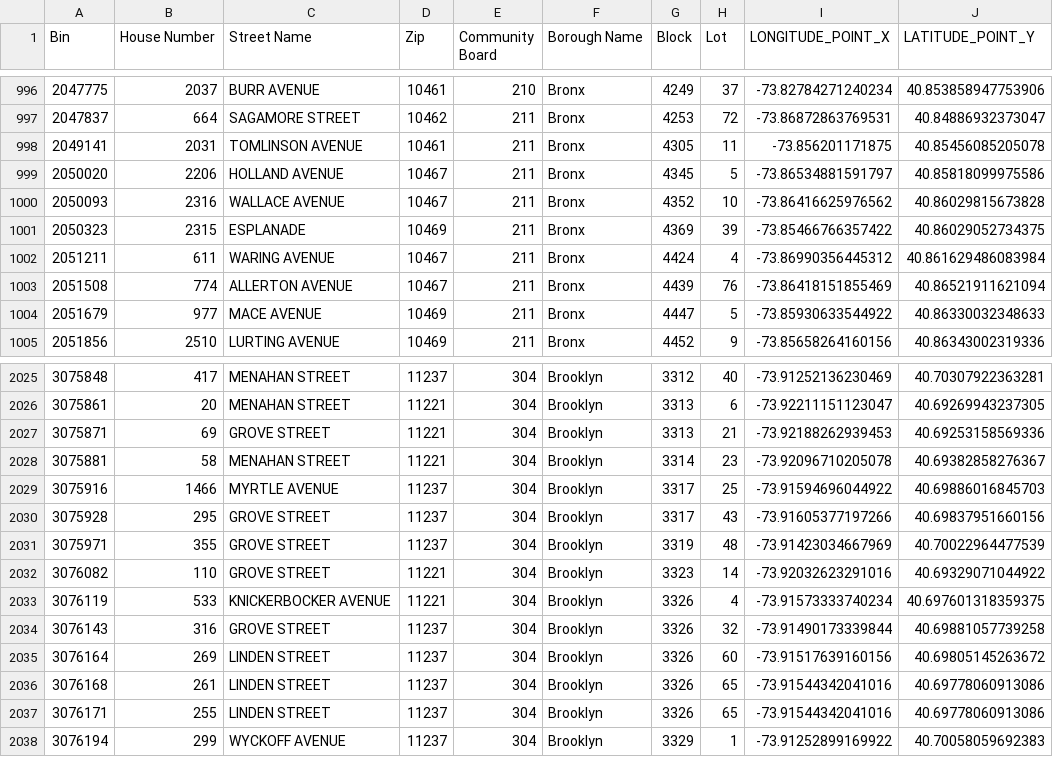
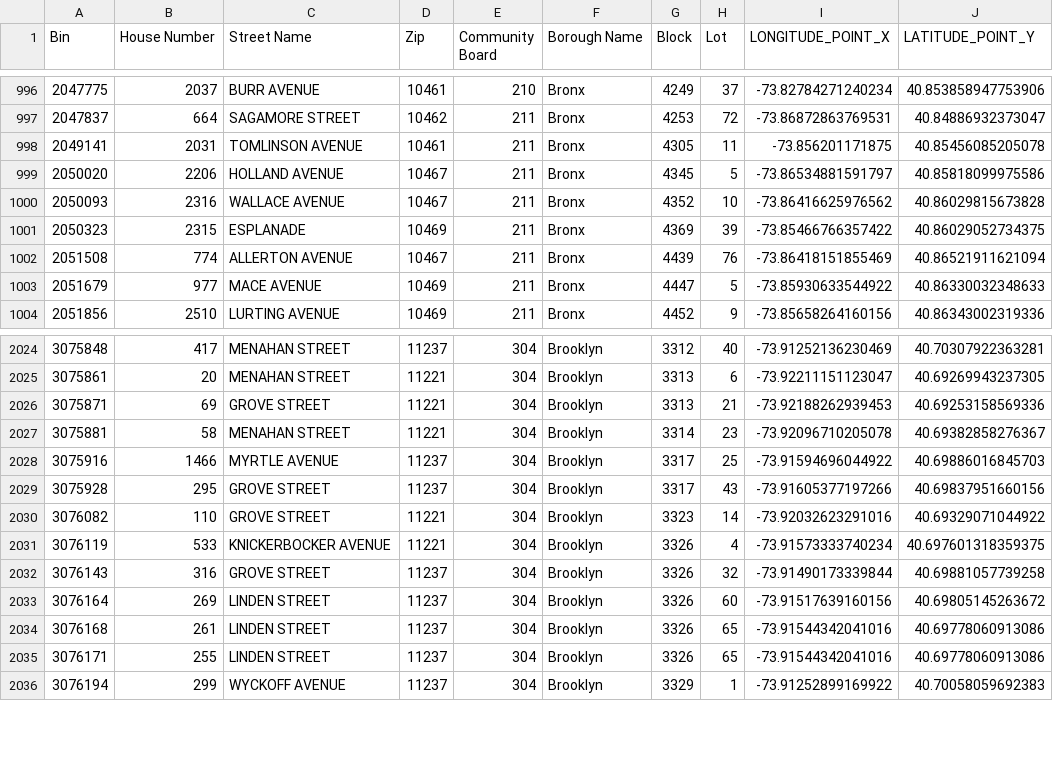
Before and after one commit to NYCDOB/LL104, a CSV file: data/LL104_properties.csv, drawn as a sheet; only a part is shown, gaps mark what is left out; the diff names each change by its address in the sheet, - before the commit and + after, or states it on an @@ line.

```diff
--- a/data/LL104_properties.csv
+++ b/data/LL104_properties.csv
-row 1002: 2051211 | 611 | WARING AVENUE | 10467 | 211 | Bronx | 4424 | 4 | -73.86990356445312 | 40.861629486083984
-row 2031: 3075971 | 355 | GROVE STREET | 11237 | 304 | Brooklyn | 3319 | 48 | -73.91423034667969 | 40.70022964477539
```
Also changed, not shown: data/LL104_details.csv, 2 other files.
